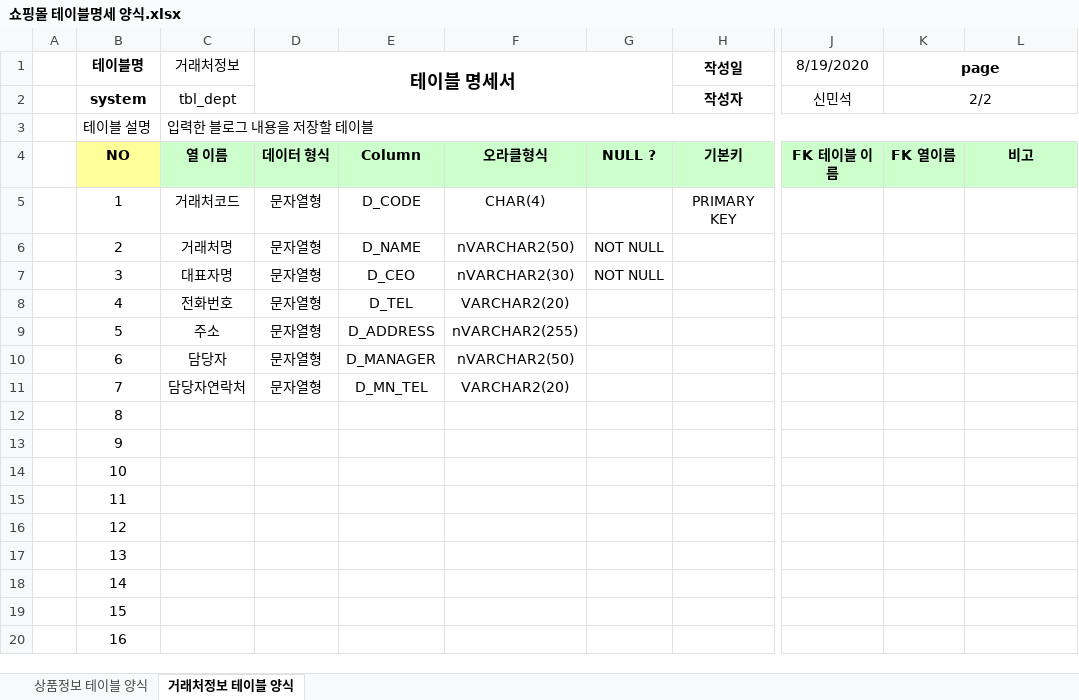
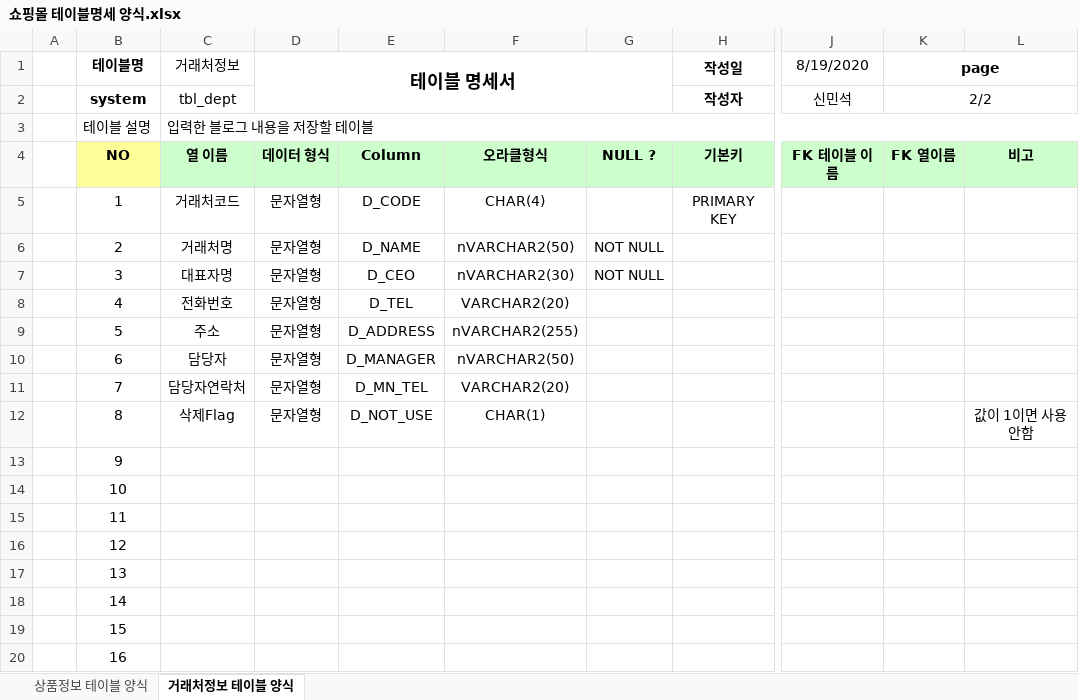
Before and after one commit to smskit726/Biz_506_2020_07_SpringMVC, an Excel workbook: SpMVC_ShopV2/쇼핑몰 테이블명세 양식.xlsx, sheet 거래처정보 테이블 양식, drawn as a sheet; only a part is shown, gaps mark what is left out; values as stored, in another font and other column widths than the file's, no borders; the diff names each change by its address in the sheet, - before the commit and + after, or states it on an @@ line.

Commit message:
Shop Service V2 (update, delete)

```diff
--- a/SpMVC_ShopV2/쇼핑몰 테이블명세 양식.xlsx (sheet 거래처정보 테이블 양식)
+++ b/SpMVC_ShopV2/쇼핑몰 테이블명세 양식.xlsx (sheet 거래처정보 테이블 양식)
-C12 (거래처정보): (empty)
+C12 (거래처정보): 삭제Flag
-D12 (테이블 명세서): (empty)
+D12 (테이블 명세서): 문자열형
-E12: (empty)
+E12: D_NOT_USE
-F12: (empty)
+F12: CHAR(1)
-L12: (empty)
+L12: 값이 1이면 사용안함
```
Also changed, not shown: sheet 상품정보 테이블 양식, 11 other files.
